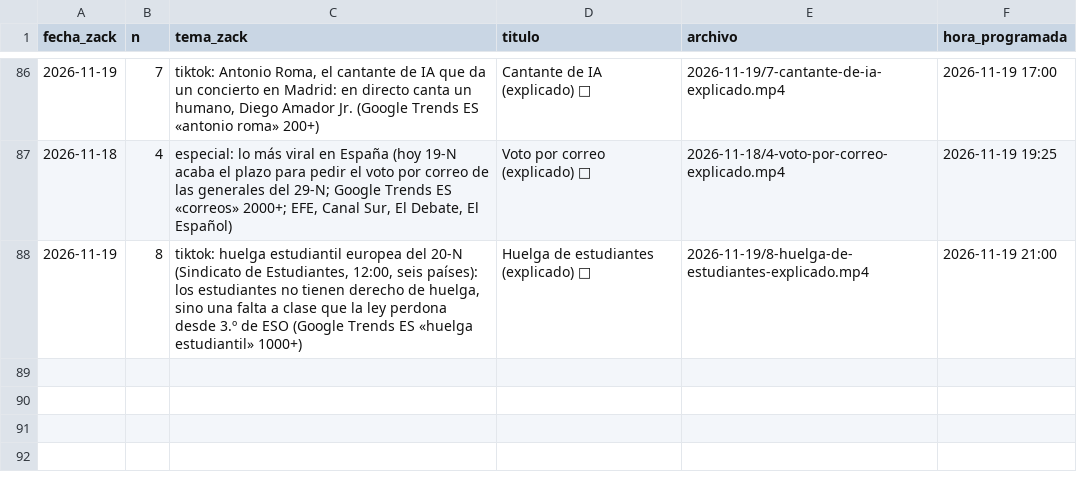
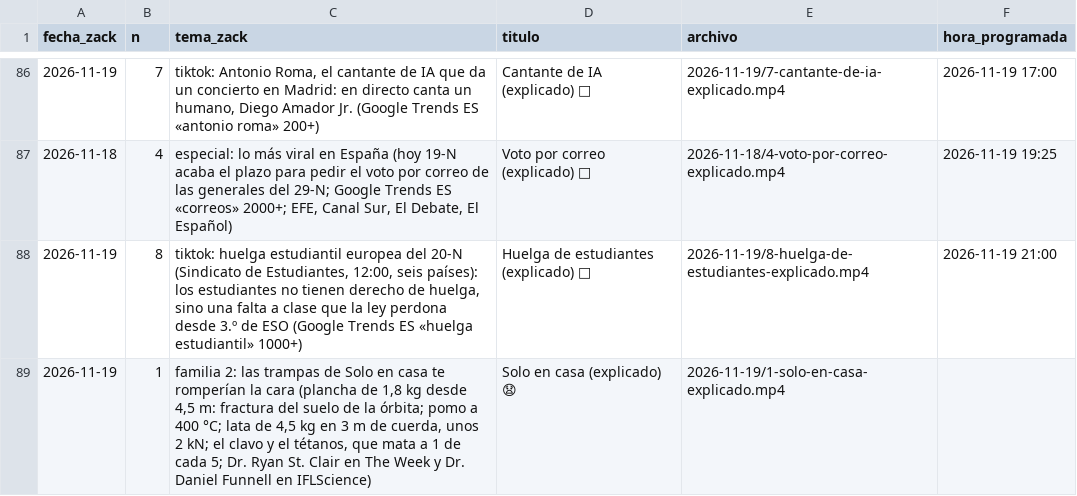
Before and after one commit to amaliogigu/reels-publicos, a TSV file: hechos.tsv, drawn as a sheet; only a part is shown, gaps mark what is left out; the diff names each change by its address in the sheet, - before the commit and + after, or states it on an @@ line.

```diff
--- a/hechos.tsv
+++ b/hechos.tsv
+row 89: 2026-11-19 | 1 | familia 2: las trampas de Solo en casa te romperían la cara (plancha de 1,8 kg desde 4,5 m: fractura del suelo de la órbita; pomo a 400 °C; lata de 4,5 kg en 3 m de cuerda, unos 2 kN; el clavo y el tétanos, que mata a 1 de cada 5; Dr. Ryan St. Clair en The Week y Dr. Daniel Funnell en IFLScience) | Solo en casa (explicado) 😧 | 2026-11-19/1-solo-en-casa-explicado.mp4
```
Also changed, not shown: control.tsv, 1 other file.
